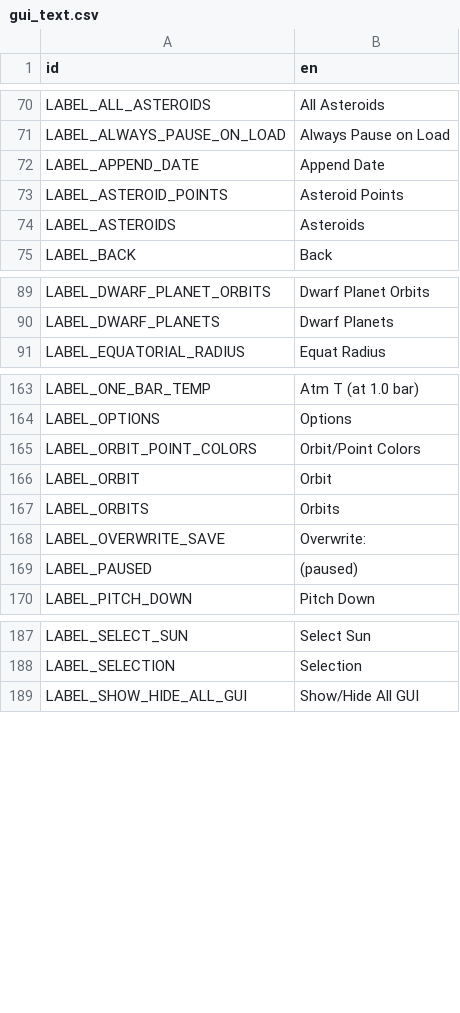
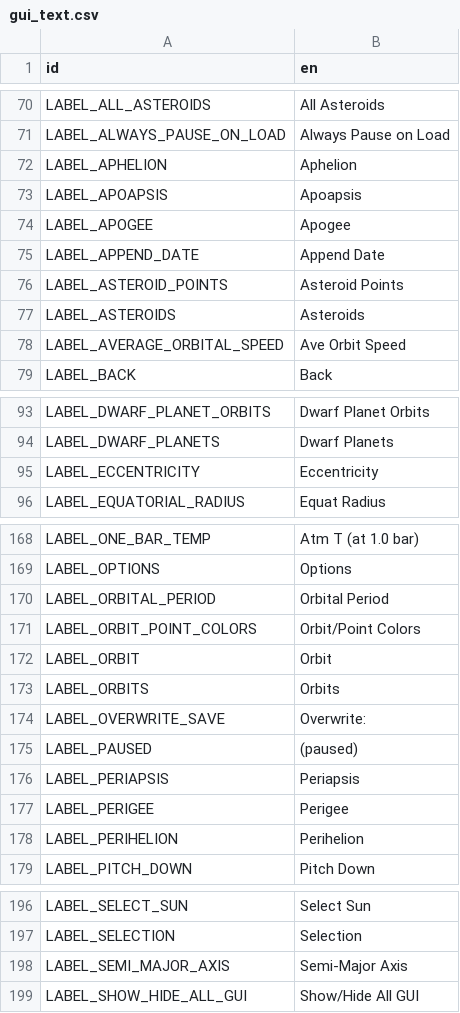
Before and after one commit to ivoyager/ivoyager, a CSV file: data/text/gui_text.csv, drawn as a sheet; only a part is shown, gaps mark what is left out.

Commit message:
Added orbit characteristics for display

```diff
--- a/data/text/gui_text.csv
+++ b/data/text/gui_text.csv
@@ -71,2 +71,5 @@ LABEL_ALL_ASTEROIDS,All Asteroids
 LABEL_ALWAYS_PAUSE_ON_LOAD,Always Pause on Load
+LABEL_APHELION,Aphelion
+LABEL_APOAPSIS,Apoapsis
+LABEL_APOGEE,Apogee
 LABEL_APPEND_DATE,Append Date
@@ -74,2 +77,3 @@ LABEL_ASTEROID_POINTS,Asteroid Points
 LABEL_ASTEROIDS,Asteroids
+LABEL_AVERAGE_ORBITAL_SPEED,Ave Orbit Speed
 LABEL_BACK,Back
@@ -90,2 +94,3 @@ LABEL_DWARF_PLANET_ORBITS,Dwarf Planet Orbits
 LABEL_DWARF_PLANETS,Dwarf Planets
+LABEL_ECCENTRICITY,Eccentricity
 LABEL_EQUATORIAL_RADIUS,Equat Radius
@@ -164,2 +169,3 @@ LABEL_ONE_BAR_TEMP,Atm T (at 1.0 bar)
 LABEL_OPTIONS,Options
+LABEL_ORBITAL_PERIOD,Orbital Period
 LABEL_ORBIT_POINT_COLORS,Orbit/Point Colors
@@ -169,2 +175,5 @@ LABEL_OVERWRITE_SAVE,Overwrite:
 LABEL_PAUSED,(paused)
+LABEL_PERIAPSIS,Periapsis
+LABEL_PERIGEE,Perigee
+LABEL_PERIHELION,Perihelion
 LABEL_PITCH_DOWN,Pitch Down
@@ -188,2 +197,3 @@ LABEL_SELECT_SUN,Select Sun
 LABEL_SELECTION,Selection
+LABEL_SEMI_MAJOR_AXIS,Semi-Major Axis
 LABEL_SHOW_HIDE_ALL_GUI,Show/Hide All GUI
```
Also changed, not shown: 3 other files.
